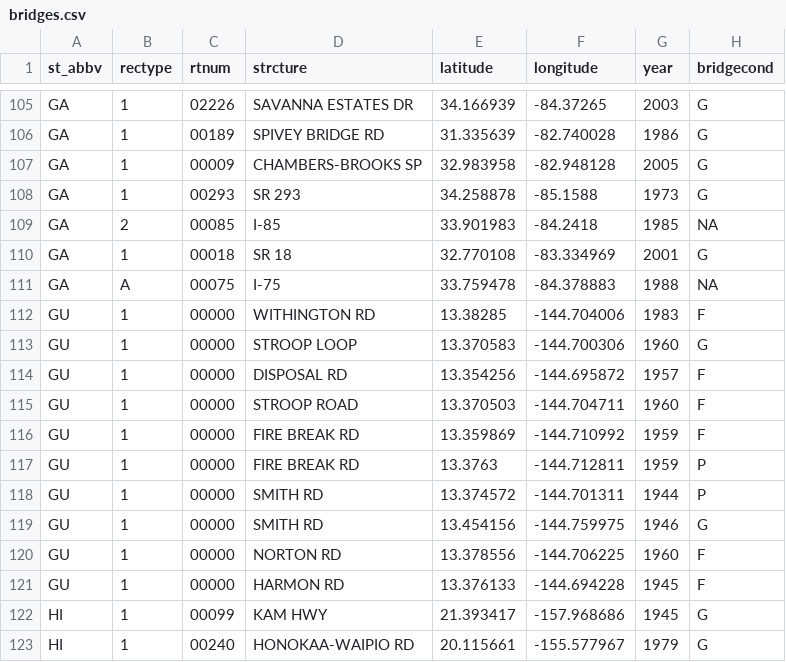
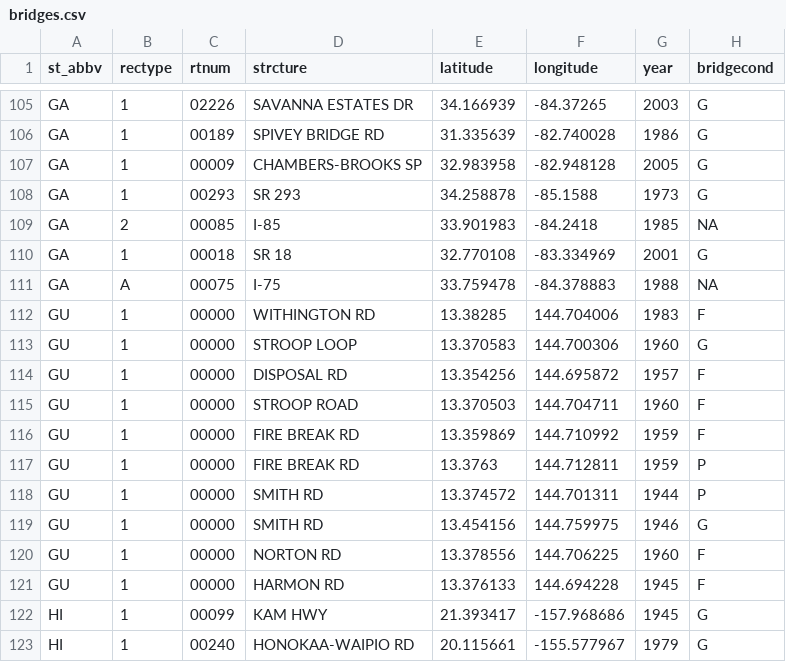
Before and after one commit to uncoast-unconf/ggcart, a CSV file: data-raw/bridges.csv, drawn as a sheet; only a part is shown, gaps mark what is left out.

Commit message:
Moved Guam bridges to the other side of the world where they should be.

```diff
--- a/data-raw/bridges.csv
+++ b/data-raw/bridges.csv
@@ -111,12 +111,12 @@ GA,1,00018,SR 18,32.770108,-83.334969,2001,G
 GA,A,00075,I-75,33.759478,-84.378883,1988,NA
-GU,1,00000,WITHINGTON RD,13.38285,-144.704006,1983,F
-GU,1,00000,STROOP LOOP,13.370583,-144.700306,1960,G
-GU,1,00000,DISPOSAL RD,13.354256,-144.695872,1957,F
-GU,1,00000,STROOP ROAD,13.370503,-144.704711,1960,F
-GU,1,00000,FIRE BREAK RD,13.359869,-144.710992,1959,F
-GU,1,00000,FIRE BREAK RD,13.3763,-144.712811,1959,P
-GU,1,00000,SMITH RD,13.374572,-144.701311,1944,P
-GU,1,00000,SMITH RD,13.454156,-144.759975,1946,G
-GU,1,00000,NORTON RD,13.378556,-144.706225,1960,F
-GU,1,00000,HARMON RD,13.376133,-144.694228,1945,F
+GU,1,00000,WITHINGTON RD,13.38285,144.704006,1983,F
+GU,1,00000,STROOP LOOP,13.370583,144.700306,1960,G
+GU,1,00000,DISPOSAL RD,13.354256,144.695872,1957,F
+GU,1,00000,STROOP ROAD,13.370503,144.704711,1960,F
+GU,1,00000,FIRE BREAK RD,13.359869,144.710992,1959,F
+GU,1,00000,FIRE BREAK RD,13.3763,144.712811,1959,P
+GU,1,00000,SMITH RD,13.374572,144.701311,1944,P
+GU,1,00000,SMITH RD,13.454156,144.759975,1946,G
+GU,1,00000,NORTON RD,13.378556,144.706225,1960,F
+GU,1,00000,HARMON RD,13.376133,144.694228,1945,F
 HI,1,00099,KAM HWY,21.393417,-157.968686,1945,G
```
